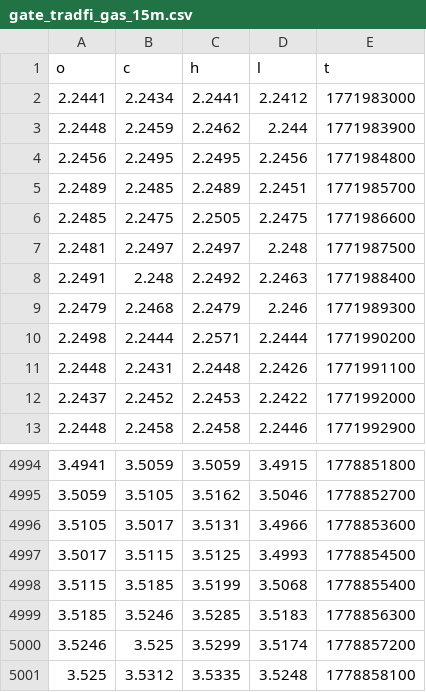
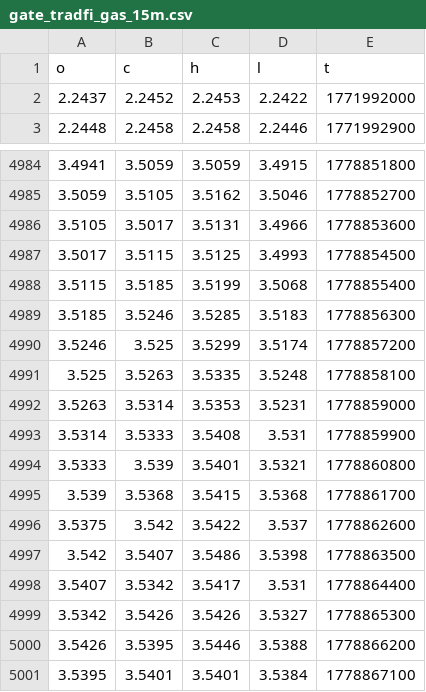
Before and after one commit to evan7646-cloud/Download_Gate_Gasoline_price, a CSV file: gate_tradfi_gas_15m.csv, drawn as a sheet; only a part is shown, gaps mark what is left out.

```diff
--- a/gate_tradfi_gas_15m.csv
+++ b/gate_tradfi_gas_15m.csv
@@ -1,12 +1,2 @@
 o,c,h,l,t
-2.2441,2.2434,2.2441,2.2412,1771983000
-2.2448,2.2459,2.2462,2.244,1771983900
-2.2456,2.2495,2.2495,2.2456,1771984800
-2.2489,2.2485,2.2489,2.2451,1771985700
-2.2485,2.2475,2.2505,2.2475,1771986600
-2.2481,2.2497,2.2497,2.248,1771987500
-2.2491,2.248,2.2492,2.2463,1771988400
-2.2479,2.2468,2.2479,2.246,1771989300
-2.2498,2.2444,2.2571,2.2444,1771990200
-2.2448,2.2431,2.2448,2.2426,1771991100
 2.2437,2.2452,2.2453,2.2422,1771992000
@@ -5000,2 +4990,12 @@ o,c,h,l,t
 3.5246,3.525,3.5299,3.5174,1778857200
-3.525,3.5312,3.5335,3.5248,1778858100
+3.525,3.5263,3.5335,3.5248,1778858100
+3.5263,3.5314,3.5353,3.5231,1778859000
+3.5314,3.5333,3.5408,3.531,1778859900
+3.5333,3.539,3.5401,3.5321,1778860800
+3.539,3.5368,3.5415,3.5368,1778861700
+3.5375,3.542,3.5422,3.537,1778862600
+3.542,3.5407,3.5486,3.5398,1778863500
+3.5407,3.5342,3.5417,3.531,1778864400
+3.5342,3.5426,3.5426,3.5327,1778865300
+3.5426,3.5395,3.5446,3.5388,1778866200
+3.5395,3.5401,3.5401,3.5384,1778867100
```
Also changed, not shown: gate_tradfi_gas_15m_final.csv, gate_tradfi_gas_4h.csv, 9 other files.
